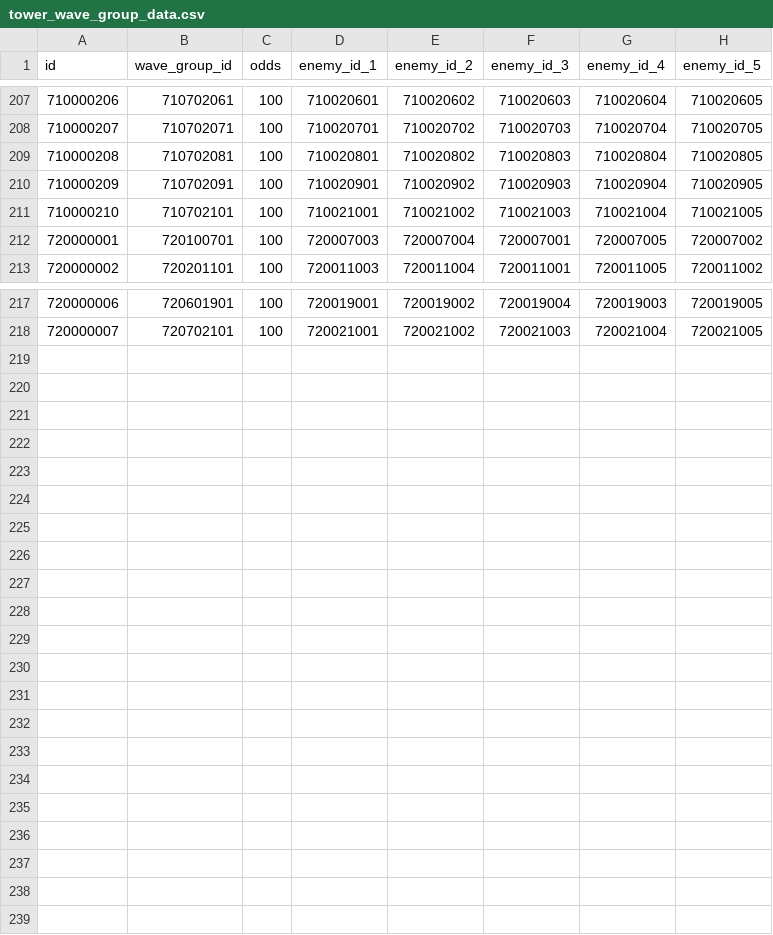
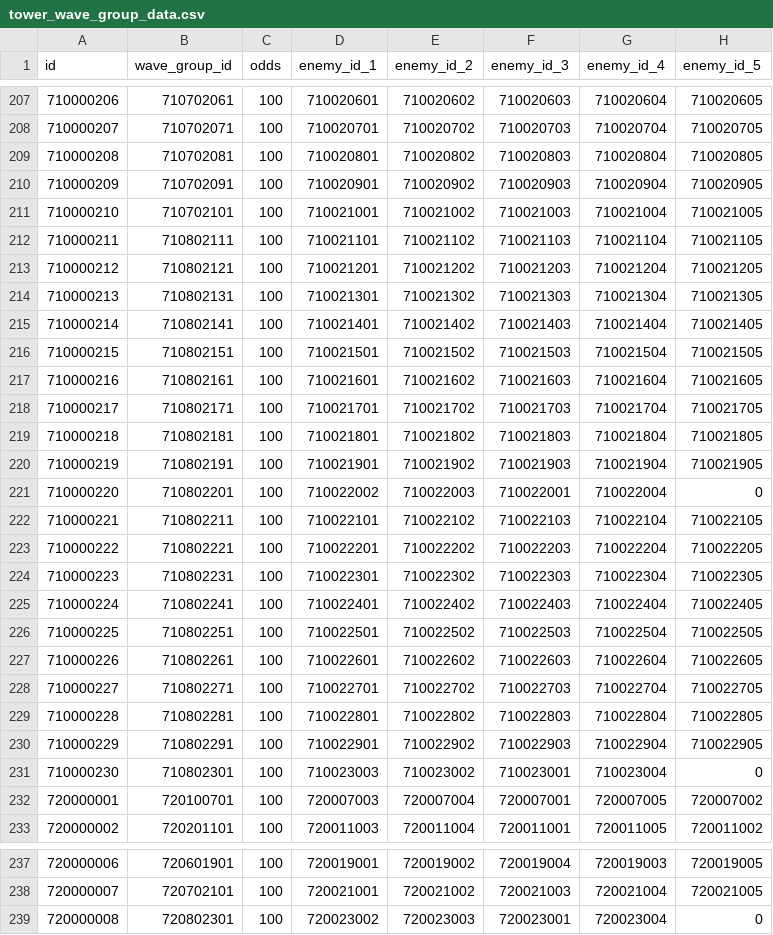
Before and after one commit to FabulousCupcake/en_redive_master_db_diff, a CSV file: tower_wave_group_data.csv, drawn as a sheet; only a part is shown, gaps mark what is left out; the diff names each change by its address in the sheet, - before the commit and + after, or states it on an @@ line.

```diff
--- a/tower_wave_group_data.csv
+++ b/tower_wave_group_data.csv
+row 212: 710000211 | 710802111 | 100 | 710021101 | 710021102 | 710021103 | 710021104 | 710021105
+row 213: 710000212 | 710802121 | 100 | 710021201 | 710021202 | 710021203 | 710021204 | 710021205
+row 214: 710000213 | 710802131 | 100 | 710021301 | 710021302 | 710021303 | 710021304 | 710021305
+row 215: 710000214 | 710802141 | 100 | 710021401 | 710021402 | 710021403 | 710021404 | 710021405
+row 216: 710000215 | 710802151 | 100 | 710021501 | 710021502 | 710021503 | 710021504 | 710021505
+row 217: 710000216 | 710802161 | 100 | 710021601 | 710021602 | 710021603 | 710021604 | 710021605
+row 218: 710000217 | 710802171 | 100 | 710021701 | 710021702 | 710021703 | 710021704 | 710021705
+row 219: 710000218 | 710802181 | 100 | 710021801 | 710021802 | 710021803 | 710021804 | 710021805
+row 220: 710000219 | 710802191 | 100 | 710021901 | 710021902 | 710021903 | 710021904 | 710021905
+row 221: 710000220 | 710802201 | 100 | 710022002 | 710022003 | 710022001 | 710022004 | 0
+row 222: 710000221 | 710802211 | 100 | 710022101 | 710022102 | 710022103 | 710022104 | 710022105
+row 223: 710000222 | 710802221 | 100 | 710022201 | 710022202 | 710022203 | 710022204 | 710022205
+row 224: 710000223 | 710802231 | 100 | 710022301 | 710022302 | 710022303 | 710022304 | 710022305
+row 225: 710000224 | 710802241 | 100 | 710022401 | 710022402 | 710022403 | 710022404 | 710022405
+row 226: 710000225 | 710802251 | 100 | 710022501 | 710022502 | 710022503 | 710022504 | 710022505
+row 227: 710000226 | 710802261 | 100 | 710022601 | 710022602 | 710022603 | 710022604 | 710022605
+row 228: 710000227 | 710802271 | 100 | 710022701 | 710022702 | 710022703 | 710022704 | 710022705
+row 229: 710000228 | 710802281 | 100 | 710022801 | 710022802 | 710022803 | 710022804 | 710022805
+row 230: 710000229 | 710802291 | 100 | 710022901 | 710022902 | 710022903 | 710022904 | 710022905
+row 231: 710000230 | 710802301 | 100 | 710023003 | 710023002 | 710023001 | 710023004 | 0
+row 239: 720000008 | 720802301 | 100 | 720023002 | 720023003 | 720023001 | 720023004 | 0
```
Also changed, not shown: skill_action.csv, skill_data.csv, 33 other files.
